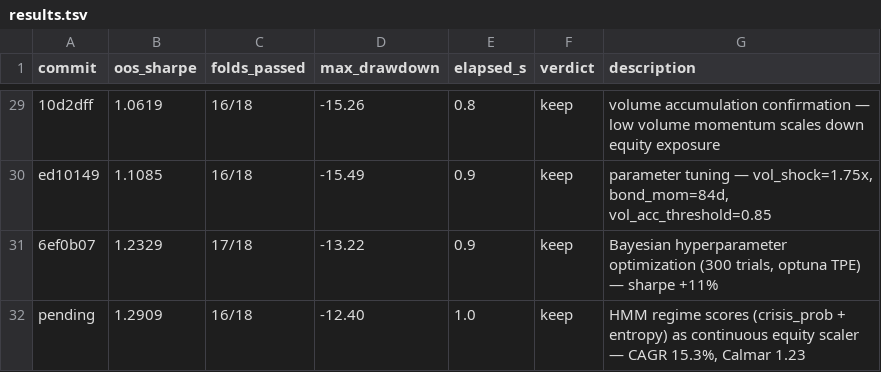
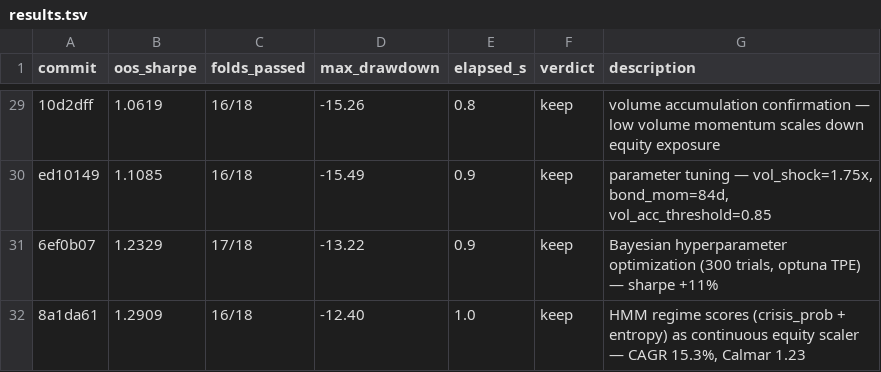
Before and after one commit to rujis90/crucible, a TSV file: results.tsv, drawn as a sheet; only a part is shown, gaps mark what is left out.

```diff
--- a/results.tsv
+++ b/results.tsv
@@ -31,2 +31,2 @@ ed10149	1.1085	16/18	-15.49	0.9	keep	parameter tuning — vol_shock=1.75x, bond_
 6ef0b07	1.2329	17/18	-13.22	0.9	keep	Bayesian hyperparameter optimization (300 trials, optuna TPE) — sharpe +11%
-pending	1.2909	16/18	-12.40	1.0	keep	HMM regime scores (crisis_prob + entropy) as continuous equity scaler — CAGR 15.3%, Calmar 1.23
+8a1da61	1.2909	16/18	-12.40	1.0	keep	HMM regime scores (crisis_prob + entropy) as continuous equity scaler — CAGR 15.3%, Calmar 1.23
```
